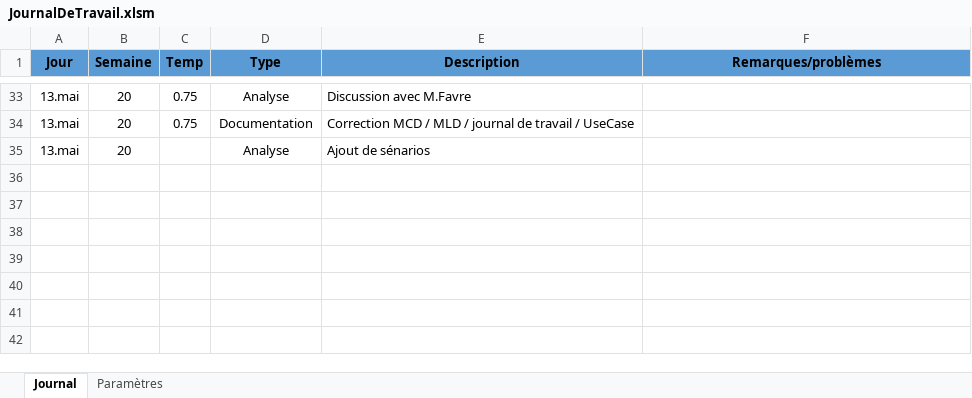
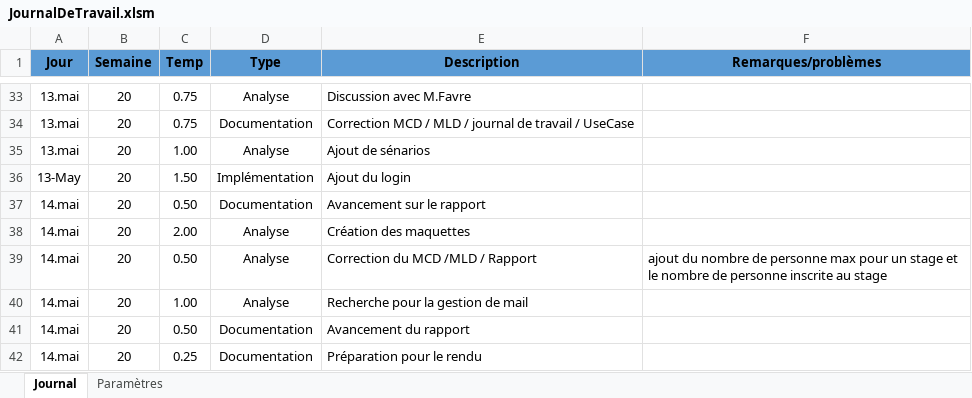
Before and after one commit to AmosLeCoq/TPI, an Excel workbook: Documentation/Journal_de_travail/JournalDeTravail.xlsm, sheet Journal, drawn as a sheet; only a part is shown, gaps mark what is left out; values as stored, in another font and other column widths than the file's, no borders; charts and pictures and table styles not drawn; the diff names each change by its address in the sheet, - before the commit and + after, or states it on an @@ line.

```diff
--- a/Documentation/Journal_de_travail/JournalDeTravail.xlsm (sheet Journal)
+++ b/Documentation/Journal_de_travail/JournalDeTravail.xlsm (sheet Journal)
-C35 (Temp): (empty)
+C35 (Temp): 1.00
+row 36: 13-May | 20 | 1.50 | Implémentation | Ajout du login
+row 37: 14.mai | 20 | 0.50 | Documentation | Avancement sur le rapport
+row 38: 14.mai | 20 | 2.00 | Analyse | Création des maquettes
+row 39: 14.mai | 20 | 0.50 | Analyse | Correction du MCD /MLD / Rapport | ajout du nombre de personne max pour un stage et le nombre de personne inscrite au stage
+row 40: 14.mai | 20 | 1.00 | Analyse | Recherche pour la gestion de mail
+row 41: 14.mai | 20 | 0.50 | Documentation | Avancement du rapport
+row 42: 14.mai | 20 | 0.25 | Documentation | Préparation pour le rendu
```
Also changed, not shown: Documentation/UseCase_Scenarios/Scenarios.xlsx, 3 other files.
